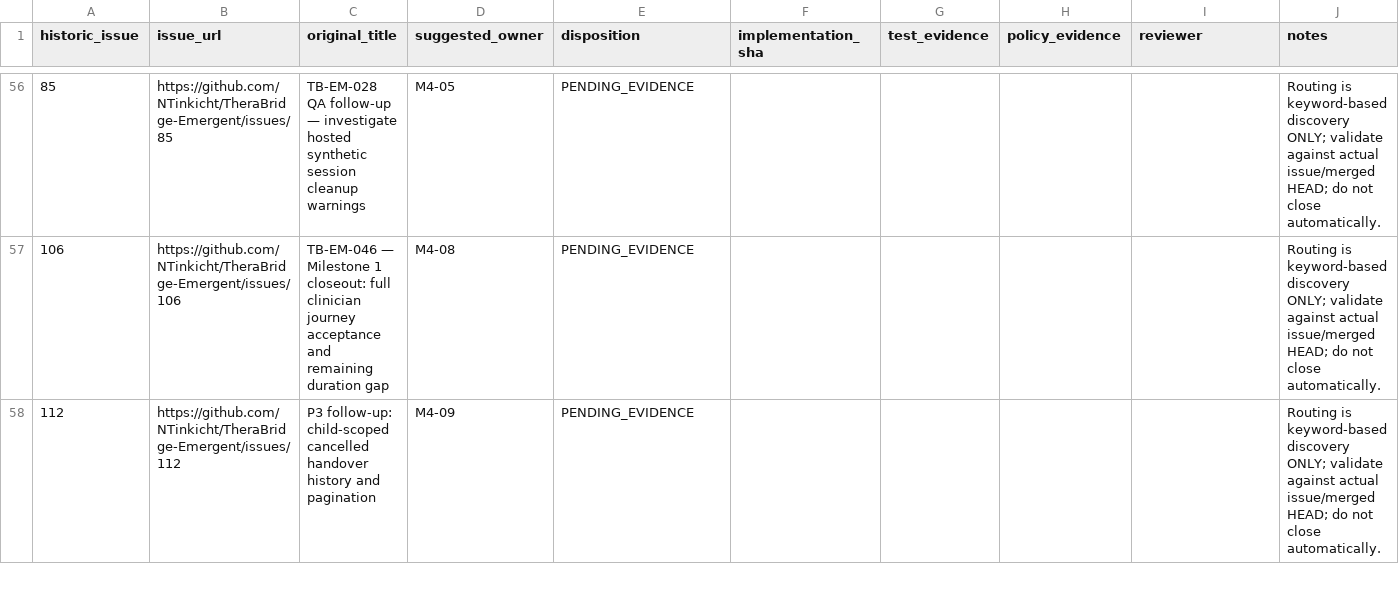
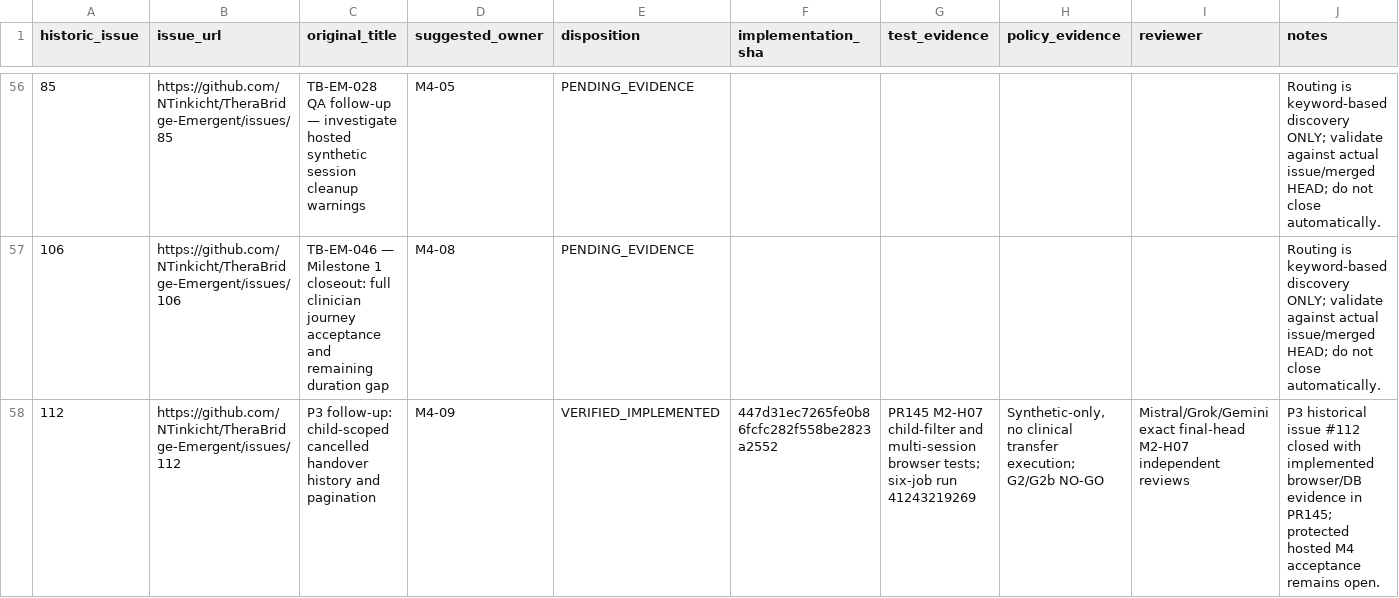
Before and after one commit to NTinkicht/TheraBridge-Emergent, a CSV file: docs/roadmap/M4-09-HISTORICAL-ISSUE-DISPOSITIONS.csv, drawn as a sheet; only a part is shown, gaps mark what is left out; the diff covers the shown part only.

Commit message:
docs(M4): reconcile implemented handover browser and history P3 closures #112/#114

```diff
--- a/docs/roadmap/M4-09-HISTORICAL-ISSUE-DISPOSITIONS.csv
+++ b/docs/roadmap/M4-09-HISTORICAL-ISSUE-DISPOSITIONS.csv
@@ -57,2 +57,2 @@ historic_issue,issue_url,original_title,suggested_owner,disposition,implementati
 "106","https://github.com/NTinkicht/TheraBridge-Emergent/issues/106","TB-EM-046 — Milestone 1 closeout: full clinician journey acceptance and remaining duration gap","M4-08","PENDING_EVIDENCE","","","","","Routing is keyword-based discovery ONLY; validate against actual issue/merged HEAD; do not close automatically."
-"112","https://github.com/NTinkicht/TheraBridge-Emergent/issues/112","P3 follow-up: child-scoped cancelled handover history and pagination","M4-09","PENDING_EVIDENCE","","","","","Routing is keyword-based discovery ONLY; validate against actual issue/merged HEAD; do not close automatically."
+"112","https://github.com/NTinkicht/TheraBridge-Emergent/issues/112","P3 follow-up: child-scoped cancelled handover history and pagination","M4-09","VERIFIED_IMPLEMENTED","447d31ec7265fe0b86fcfc282f558be2823a2552","PR145 M2-H07 child-filter and multi-session browser tests; six-job run 41243219269","Synthetic-only, no clinical transfer execution; G2/G2b NO-GO","Mistral/Grok/Gemini exact final-head M2-H07 independent reviews","P3 historical issue #112 closed with implemented browser/DB evidence in PR145; protected hosted M4 acceptance remains open."
```
Also changed, not shown: 6 edited cells elsewhere in this file.
